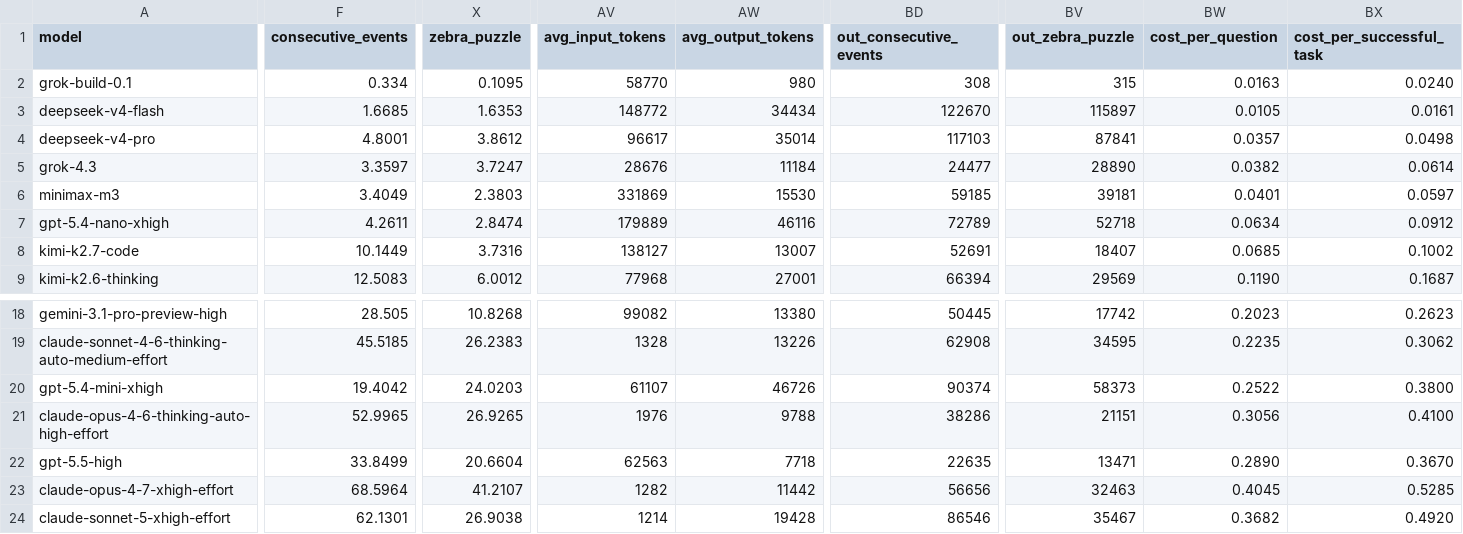
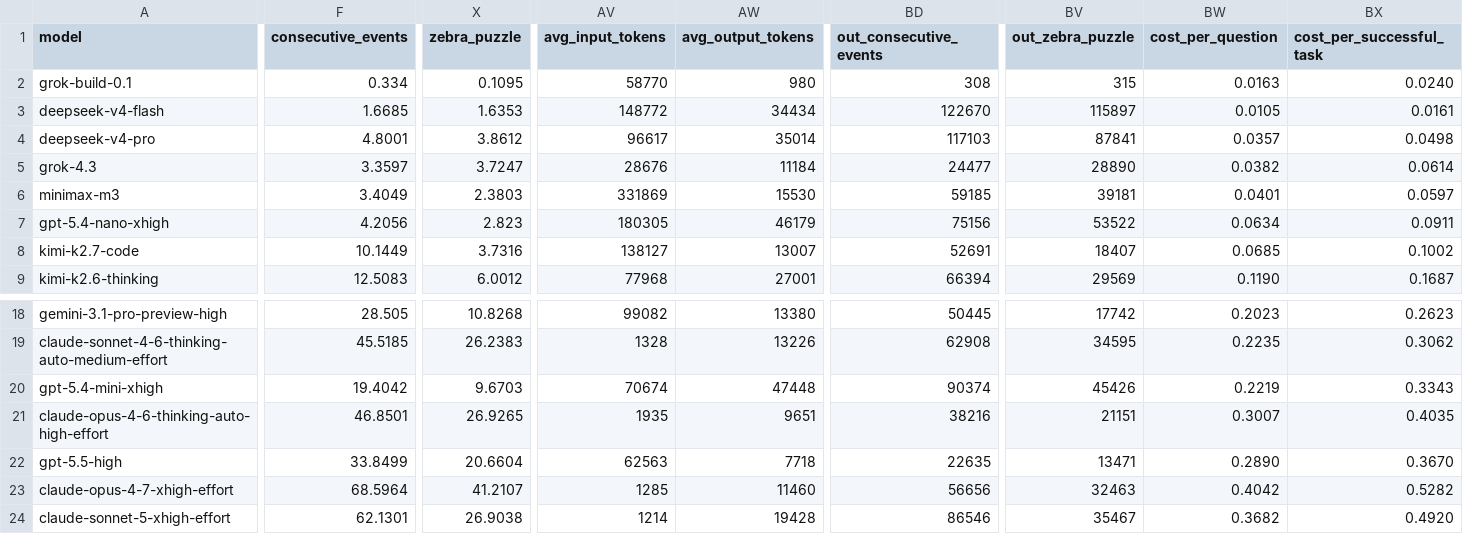
Before and after one commit to LiveBench/new-livebench, a CSV file: public/cost_2026_06_25.csv, drawn as a sheet; only a part is shown, gaps mark what is left out; the diff covers the shown part only; the diff names each change by its address in the sheet, - before the commit and + after, or states it on an @@ line.

```diff
--- a/public/cost_2026_06_25.csv
+++ b/public/cost_2026_06_25.csv
-F7 (consecutive_events): 4.2611
+F7 (consecutive_events): 4.2056
-X7 (zebra_puzzle): 2.8474
+X7 (zebra_puzzle): 2.823
-AV7 (avg_input_tokens): 179889
+AV7 (avg_input_tokens): 180305
-AW7 (avg_output_tokens): 46116
+AW7 (avg_output_tokens): 46179
-BD7 (out_consecutive_events): 72789
+BD7 (out_consecutive_events): 75156
-BV7 (out_zebra_puzzle): 52718
+BV7 (out_zebra_puzzle): 53522
-BX7 (cost_per_successful_task): 0.0912
+BX7 (cost_per_successful_task): 0.0911
-X20 (zebra_puzzle): 24.0203
+X20 (zebra_puzzle): 9.6703
-AV20 (avg_input_tokens): 61107
+AV20 (avg_input_tokens): 70674
-AW20 (avg_output_tokens): 46726
+AW20 (avg_output_tokens): 47448
-BV20 (out_zebra_puzzle): 58373
+BV20 (out_zebra_puzzle): 45426
-BW20 (cost_per_question): 0.2522
+BW20 (cost_per_question): 0.2219
-BX20 (cost_per_successful_task): 0.3800
+BX20 (cost_per_successful_task): 0.3343
-F21 (consecutive_events): 52.9965
+F21 (consecutive_events): 46.8501
-AV21 (avg_input_tokens): 1976
+AV21 (avg_input_tokens): 1935
-AW21 (avg_output_tokens): 9788
+AW21 (avg_output_tokens): 9651
-BD21 (out_consecutive_events): 38286
+BD21 (out_consecutive_events): 38216
-BW21 (cost_per_question): 0.3056
+BW21 (cost_per_question): 0.3007
-BX21 (cost_per_successful_task): 0.4100
+BX21 (cost_per_successful_task): 0.4035
-AV23 (avg_input_tokens): 1282
+AV23 (avg_input_tokens): 1285
-AW23 (avg_output_tokens): 11442
+AW23 (avg_output_tokens): 11460
-BW23 (cost_per_question): 0.4045
+BW23 (cost_per_question): 0.4042
-BX23 (cost_per_successful_task): 0.5285
+BX23 (cost_per_successful_task): 0.5282
```
Also changed, not shown: 46 edited cells elsewhere in this file, 1 other file.
